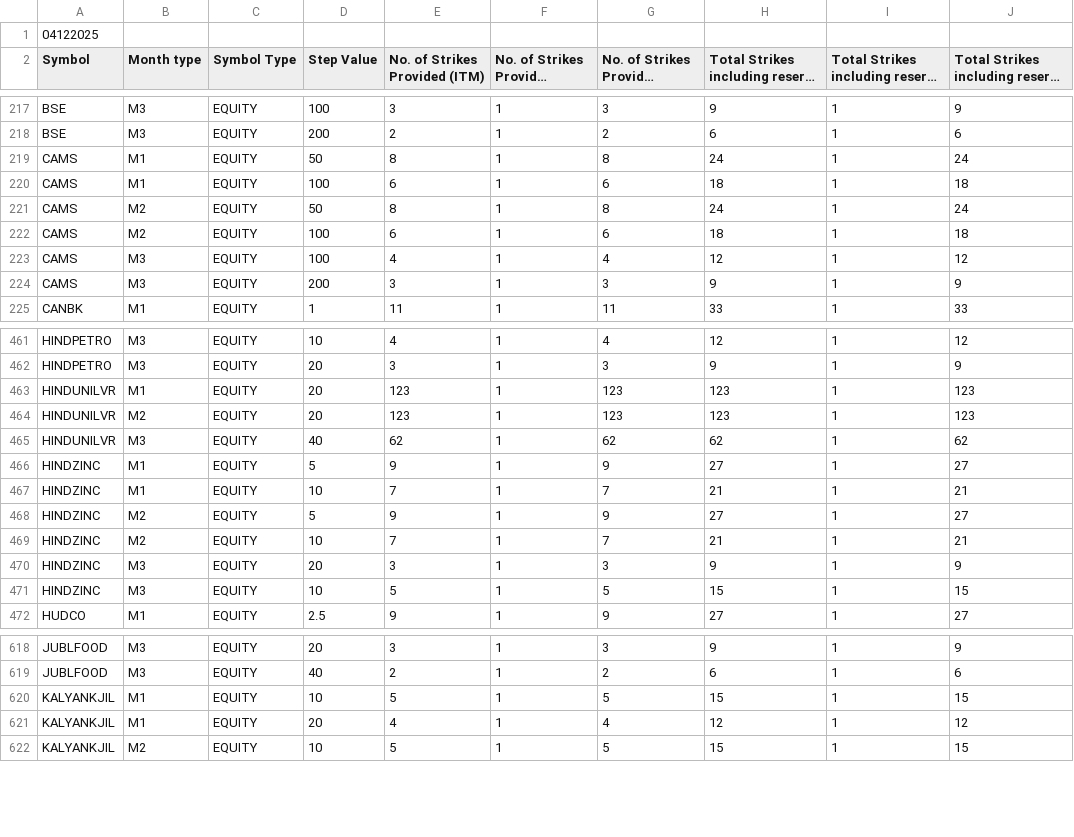
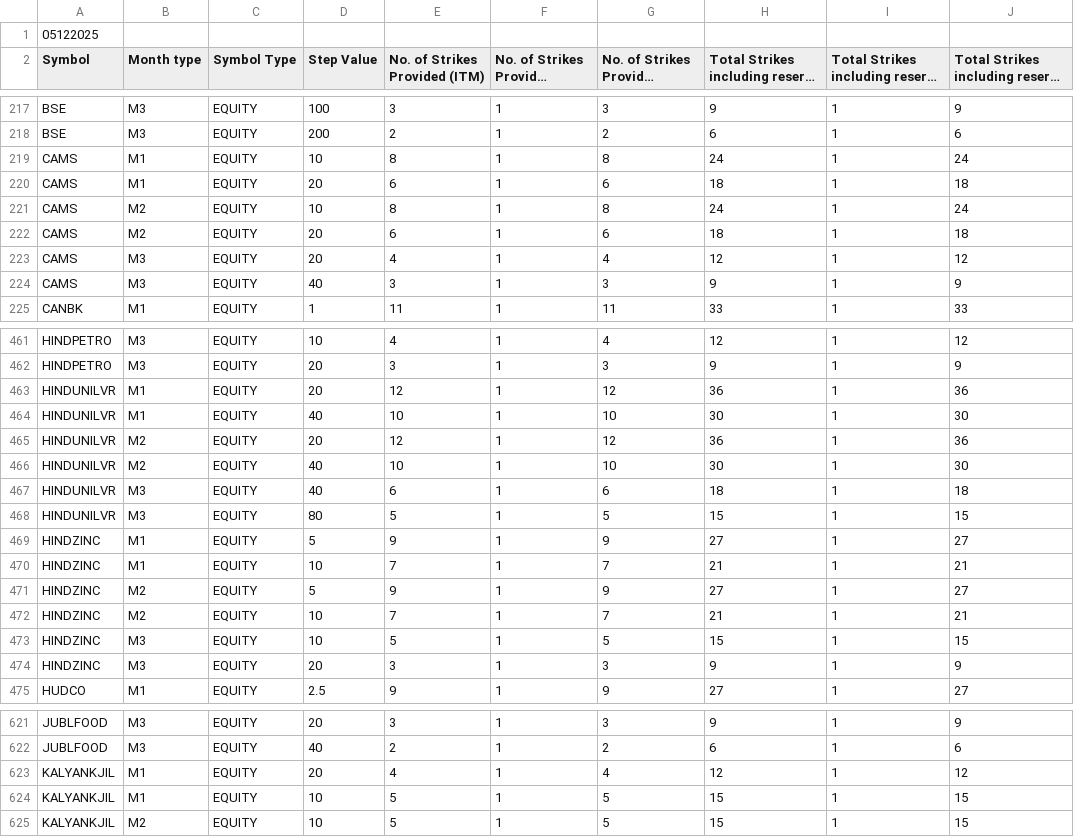
Before and after one commit to StylifyYourBlog/stylifyyourblog.github.io, a CSV file: fno.csv, drawn as a sheet; only a part is shown, gaps mark what is left out; long unchanged cells end in …; addresses are those after the commit; the diff covers the shown part only; the diff names each change by its address in the sheet, - before the commit and + after, or states it on an @@ line.

```diff
--- a/fno.csv
+++ b/fno.csv
-A1 (Symbol): 04122025
+A1 (Symbol): 05122025
-D219 (Step Value): 50
+D219 (Step Value): 10
-D220 (Step Value): 100
+D220 (Step Value): 20
-D221 (Step Value): 50
+D221 (Step Value): 10
-D222:D223 (Step Value): 100
+D222:D223 (Step Value): 20
-D224 (Step Value): 200
+D224 (Step Value): 40
-E463 (No. of Strikes Provided (ITM)): 123
+E463 (No. of Strikes Provided (ITM)): 12
-G463 (No. of Strikes Provided (OTM)): 123
+G463 (No. of Strikes Provided (OTM)): 12
-H463: 123
+H463: 36
-J463: 123
+J463: 36
+row 464: HINDUNILVR | M1 | EQUITY | 40 | 10 | 1 | 10 | 30 | 1 | 30
-E465 (No. of Strikes Provided (ITM)): 123
+E465 (No. of Strikes Provided (ITM)): 12
-G465 (No. of Strikes Provided (OTM)): 123
+G465 (No. of Strikes Provided (OTM)): 12
-H465: 123
+H465: 36
-J465: 123
+J465: 36
+row 466: HINDUNILVR | M2 | EQUITY | 40 | 10 | 1 | 10 | 30 | 1 | 30
-E467 (No. of Strikes Provided (ITM)): 62
+E467 (No. of Strikes Provided (ITM)): 6
-G467 (No. of Strikes Provided (OTM)): 62
+G467 (No. of Strikes Provided (OTM)): 6
-H467: 62
+H467: 18
-J467: 62
+J467: 18
+row 468: HINDUNILVR | M3 | EQUITY | 80 | 5 | 1 | 5 | 15 | 1 | 15
@@ row 471 moved to row 473: HINDZINC @@
@@ row 621 moved to row 623: KALYANKJIL @@
```
Also changed, not shown: 21 moved rows elsewhere in this file, 1 other file.
